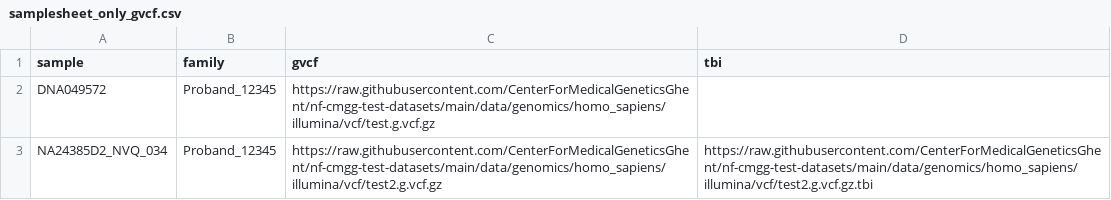
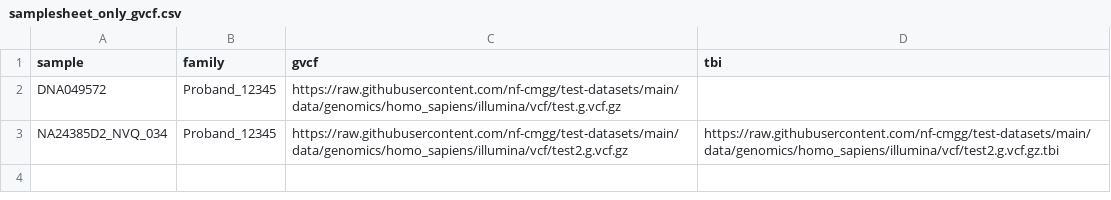
Before and after one commit to nf-cmgg/germline, a CSV file: assets/samplesheet_only_gvcf.csv, drawn as a sheet.

```diff
--- a/assets/samplesheet_only_gvcf.csv
+++ b/assets/samplesheet_only_gvcf.csv
@@ -1,3 +1,3 @@
 sample,family,gvcf,tbi
-DNA049572,Proband_12345,https://raw.githubusercontent.com/CenterForMedicalGeneticsGhent/nf-cmgg-test-datasets/main/data/genomics/homo_sapiens/illumina/vcf/test.g.vcf.gz,
-NA24385D2_NVQ_034,Proband_12345,https://raw.githubusercontent.com/CenterForMedicalGeneticsGhent/nf-cmgg-test-datasets/main/data/genomics/homo_sapiens/illumina/vcf/test2.g.vcf.gz,https://raw.githubusercontent.com/CenterForMedicalGeneticsGhent/nf-cmgg-test-datasets/main/data/genomics/homo_sapiens/illumina/vcf/test2.g.vcf.gz.tbi
+DNA049572,Proband_12345,https://raw.githubusercontent.com/nf-cmgg/test-datasets/main/data/genomics/homo_sapiens/illumina/vcf/test.g.vcf.gz,
+NA24385D2_NVQ_034,Proband_12345,https://raw.githubusercontent.com/nf-cmgg/test-datasets/main/data/genomics/homo_sapiens/illumina/vcf/test2.g.vcf.gz,https://raw.githubusercontent.com/nf-cmgg/test-datasets/main/data/genomics/homo_sapiens/illumina/vcf/test2.g.vcf.gz.tbi
```
Also changed, not shown: assets/samplesheet.csv, 35 other files.
